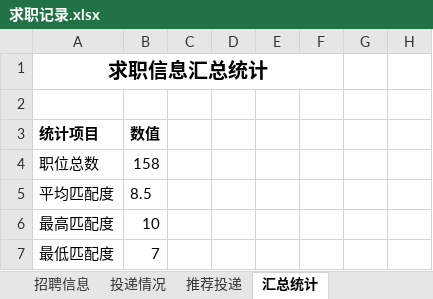
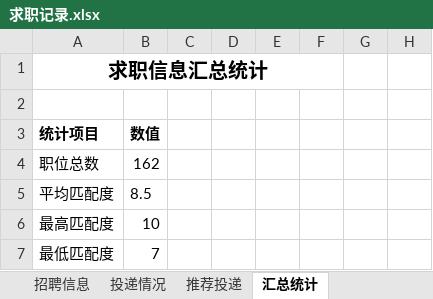
Before and after one commit to Zhengjinweizai/ob-search-vascular-stent, an Excel workbook: 求职记录.xlsx, sheet 汇总统计, drawn as a sheet; only a part is shown; values as stored, in another font and other column widths than the file's, no borders; the diff covers the shown part only; the diff names each change by its address in the sheet, - before the commit and + after, or states it on an @@ line.

```diff
--- a/求职记录.xlsx (sheet 汇总统计)
+++ b/求职记录.xlsx (sheet 汇总统计)
-B4: 158
+B4: 162
```
Also changed, not shown: 4 added rows, 7 edited cells and row numbers in column A elsewhere in this sheet, sheet 招聘信息, sheet 推荐投递, 2 other files.
